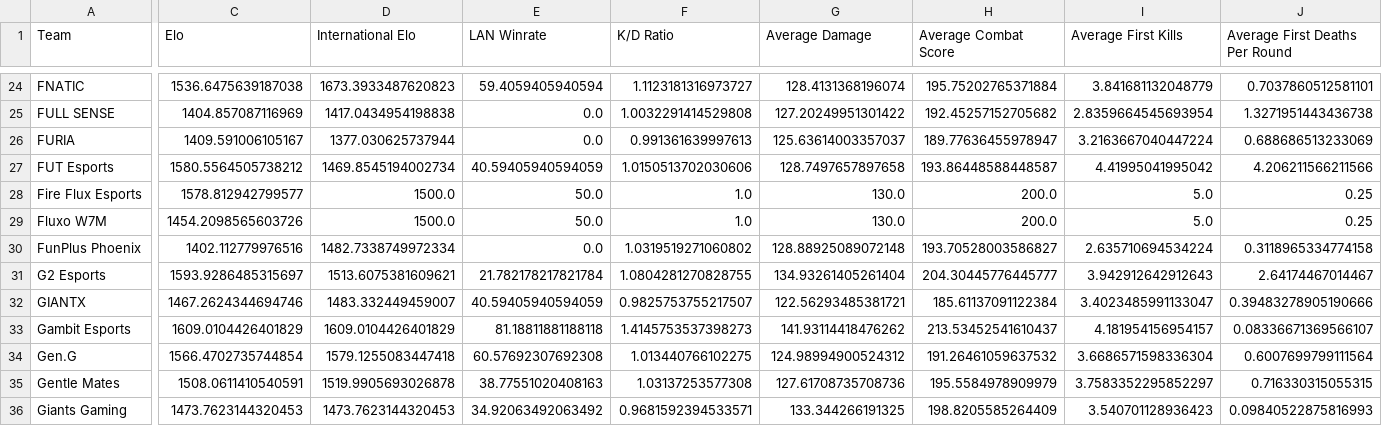
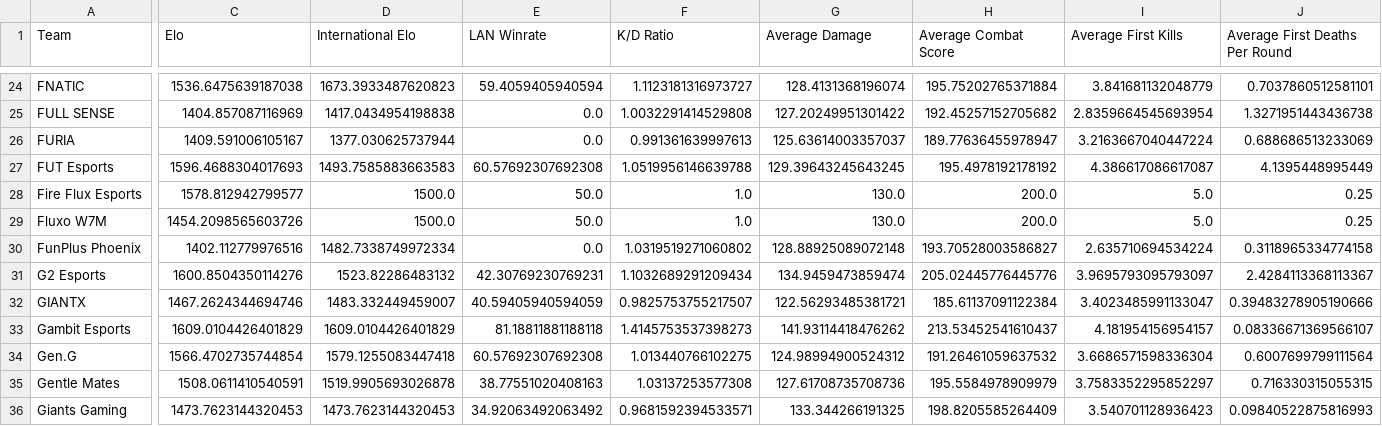
Before and after one commit to maharshinath/Velo.gg, a CSV file: server/csv/team_data.csv, drawn as a sheet; only a part is shown, gaps mark what is left out; the diff covers the shown part only; the diff names each change by its address in the sheet, - before the commit and + after, or states it on an @@ line.

```diff
--- a/server/csv/team_data.csv
+++ b/server/csv/team_data.csv
-C27 (Elo): 1580.5564505738212
+C27 (Elo): 1596.4688304017693
-D27 (International Elo): 1469.8545194002734
+D27 (International Elo): 1493.7585883663583
-E27 (LAN Winrate): 40.59405940594059
+E27 (LAN Winrate): 60.57692307692308
-F27 (K/D Ratio): 1.0150513702030606
+F27 (K/D Ratio): 1.0519956146639788
-G27 (Average Damage): 128.7497657897658
+G27 (Average Damage): 129.39643245643245
-H27 (Average Combat Score): 193.86448588448587
+H27 (Average Combat Score): 195.4978192178192
-I27 (Average First Kills): 4.41995041995042
+I27 (Average First Kills): 4.386617086617087
-J27 (Average First Deaths Per Round): 4.206211566211566
+J27 (Average First Deaths Per Round): 4.1395448995449
-C31 (Elo): 1593.9286485315697
+C31 (Elo): 1600.8504350114276
-D31 (International Elo): 1513.6075381609621
+D31 (International Elo): 1523.82286483132
-E31 (LAN Winrate): 21.782178217821784
+E31 (LAN Winrate): 42.30769230769231
-F31 (K/D Ratio): 1.0804281270828755
+F31 (K/D Ratio): 1.1032689291209434
-G31 (Average Damage): 134.93261405261404
+G31 (Average Damage): 134.9459473859474
-H31 (Average Combat Score): 204.30445776445777
+H31 (Average Combat Score): 205.02445776445776
-I31 (Average First Kills): 3.942912642912643
+I31 (Average First Kills): 3.9695793095793097
-J31 (Average First Deaths Per Round): 2.64174467014467
+J31 (Average First Deaths Per Round): 2.4284113368113367
```
Also changed, not shown: 81 edited cells elsewhere in this file, server/csv/map_h2h_stats.csv, server/csv/map_team_stats.csv, 8 other files.
